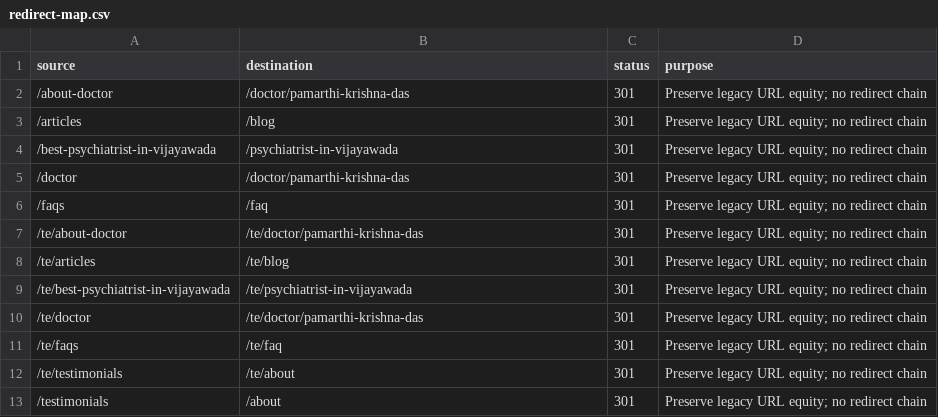
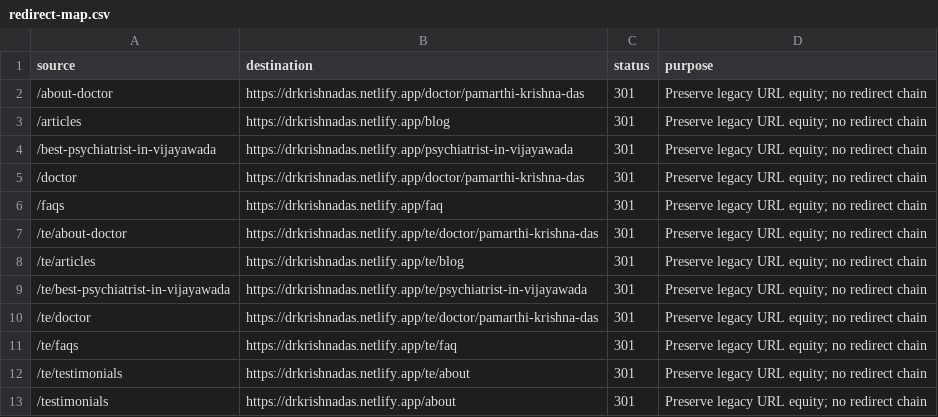
Before and after one commit to Mithra-Kasagani/KrishnaNeuro, a CSV file: content/seo/redirect-map.csv, drawn as a sheet.

```diff
--- a/content/seo/redirect-map.csv
+++ b/content/seo/redirect-map.csv
@@ -1,13 +1,13 @@
 source,destination,status,purpose
-/about-doctor,/doctor/pamarthi-krishna-das,301,Preserve legacy URL equity; no redirect chain
-/articles,/blog,301,Preserve legacy URL equity; no redirect chain
-/best-psychiatrist-in-vijayawada,/psychiatrist-in-vijayawada,301,Preserve legacy URL equity; no redirect chain
-/doctor,/doctor/pamarthi-krishna-das,301,Preserve legacy URL equity; no redirect chain
-/faqs,/faq,301,Preserve legacy URL equity; no redirect chain
-/te/about-doctor,/te/doctor/pamarthi-krishna-das,301,Preserve legacy URL equity; no redirect chain
-/te/articles,/te/blog,301,Preserve legacy URL equity; no redirect chain
-/te/best-psychiatrist-in-vijayawada,/te/psychiatrist-in-vijayawada,301,Preserve legacy URL equity; no redirect chain
-/te/doctor,/te/doctor/pamarthi-krishna-das,301,Preserve legacy URL equity; no redirect chain
-/te/faqs,/te/faq,301,Preserve legacy URL equity; no redirect chain
-/te/testimonials,/te/about,301,Preserve legacy URL equity; no redirect chain
-/testimonials,/about,301,Preserve legacy URL equity; no redirect chain
+/about-doctor,https://drkrishnadas.netlify.app/doctor/pamarthi-krishna-das,301,Preserve legacy URL equity; no redirect chain
+/articles,https://drkrishnadas.netlify.app/blog,301,Preserve legacy URL equity; no redirect chain
+/best-psychiatrist-in-vijayawada,https://drkrishnadas.netlify.app/psychiatrist-in-vijayawada,301,Preserve legacy URL equity; no redirect chain
+/doctor,https://drkrishnadas.netlify.app/doctor/pamarthi-krishna-das,301,Preserve legacy URL equity; no redirect chain
+/faqs,https://drkrishnadas.netlify.app/faq,301,Preserve legacy URL equity; no redirect chain
+/te/about-doctor,https://drkrishnadas.netlify.app/te/doctor/pamarthi-krishna-das,301,Preserve legacy URL equity; no redirect chain
+/te/articles,https://drkrishnadas.netlify.app/te/blog,301,Preserve legacy URL equity; no redirect chain
+/te/best-psychiatrist-in-vijayawada,https://drkrishnadas.netlify.app/te/psychiatrist-in-vijayawada,301,Preserve legacy URL equity; no redirect chain
+/te/doctor,https://drkrishnadas.netlify.app/te/doctor/pamarthi-krishna-das,301,Preserve legacy URL equity; no redirect chain
+/te/faqs,https://drkrishnadas.netlify.app/te/faq,301,Preserve legacy URL equity; no redirect chain
+/te/testimonials,https://drkrishnadas.netlify.app/te/about,301,Preserve legacy URL equity; no redirect chain
+/testimonials,https://drkrishnadas.netlify.app/about,301,Preserve legacy URL equity; no redirect chain
```
Also changed, not shown: 24 other files.
